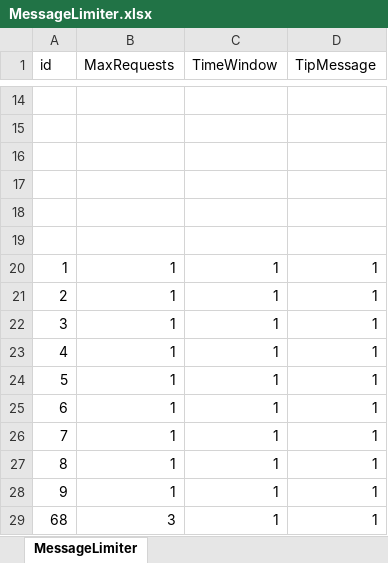
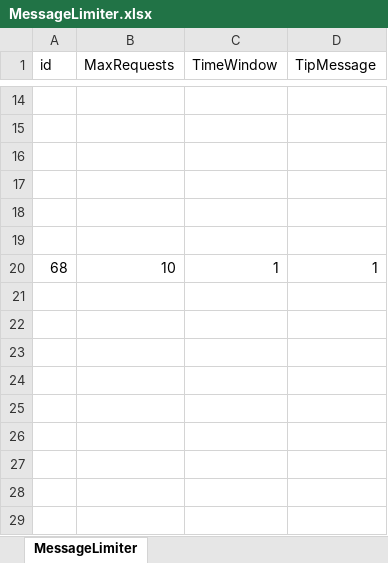
Before and after one commit to luyuancpp/mmorpg, an Excel workbook: bin/config/xlsx/MessageLimiter.xlsx, sheet MessageLimiter, drawn as a sheet; only a part is shown, gaps mark what is left out; values as stored, in another font and other column widths than the file's, no borders; removed rows and columns are numbered as before the commit, all else as after; the diff names each change by its address in the sheet, - before the commit and + after, or states it on an @@ line.

```diff
--- a/bin/config/xlsx/MessageLimiter.xlsx (sheet MessageLimiter)
+++ b/bin/config/xlsx/MessageLimiter.xlsx (sheet MessageLimiter)
-row 20: 1 | 1 | 1 | 1
-row 21: 2 | 1 | 1 | 1
-row 22: 3 | 1 | 1 | 1
-row 23: 4 | 1 | 1 | 1
-row 24: 5 | 1 | 1 | 1
-row 25: 6 | 1 | 1 | 1
-row 26: 7 | 1 | 1 | 1
-row 27: 8 | 1 | 1 | 1
-row 28: 9 | 1 | 1 | 1
-B20 (MaxRequests): 3
+B20 (MaxRequests): 10
```
Also changed, not shown: 6 other files.
